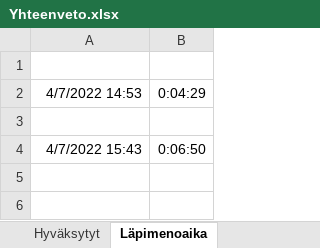
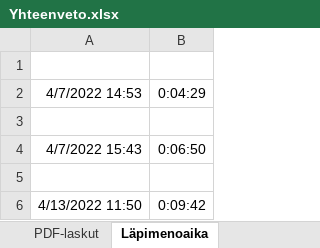
Before and after one commit to jerekuo/robo, an Excel workbook: outputData/Yhteenveto.xlsx, sheet Läpimenoaika, drawn as a sheet; values as stored, in another font and other column widths than the file's, no borders; the diff names each change by its address in the sheet, - before the commit and + after, or states it on an @@ line.

```diff
--- a/outputData/Yhteenveto.xlsx (sheet Läpimenoaika)
+++ b/outputData/Yhteenveto.xlsx (sheet Läpimenoaika)
+sheet tab: PDF-laskut
+row 5: (empty)
+row 6: 4/13/2022 11:50 | 0:09:42
```
Also changed, not shown: sheet Virheloki, sheet Hyväksytyt, sheet Hyväksymättömät, sheet Taul1, 19 other files.
